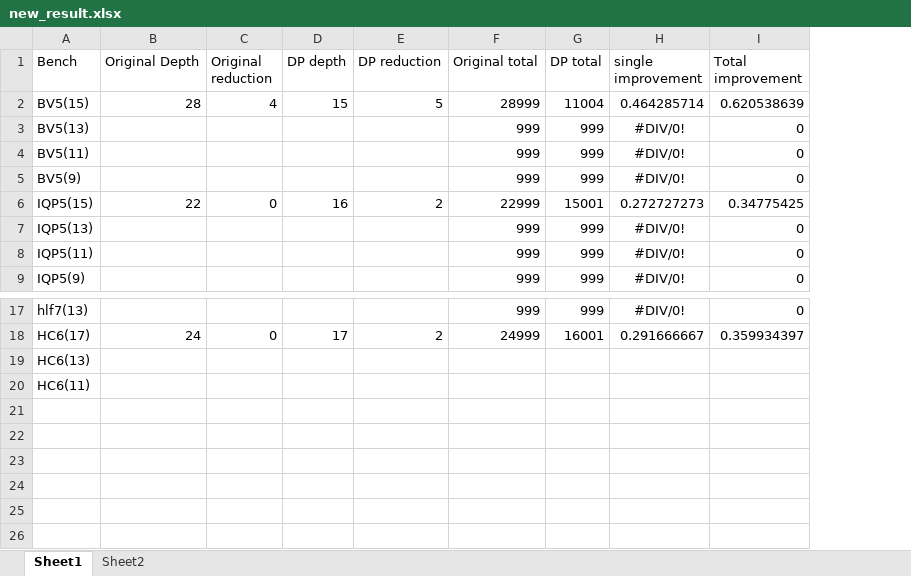
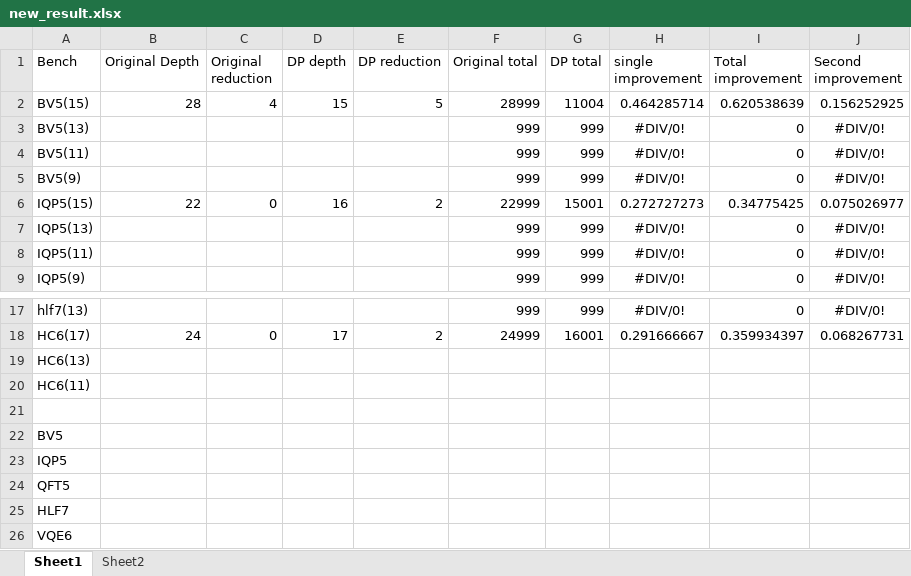
Before and after one commit to PittYHL/DP_MBQC, an Excel workbook: example/new_result.xlsx, sheet Sheet1, drawn as a sheet; only a part is shown, gaps mark what is left out; values as stored, in another font and other column widths than the file's, no borders; charts and pictures not drawn; the diff names each change by its address in the sheet, - before the commit and + after, or states it on an @@ line.

```diff
--- a/example/new_result.xlsx (sheet Sheet1)
+++ b/example/new_result.xlsx (sheet Sheet1)
+column J (Second improvement), rows 2-9: 0.156252925 | #DIV/0! | #DIV/0! | #DIV/0! | 0.075026977 | #DIV/0! | #DIV/0! | #DIV/0!; rows 17-18: #DIV/0! | 0.068267731
+row 21: (empty)
+row 22: BV5
+row 23: IQP5
+row 24: QFT5
+row 25: HLF7
+row 26: VQE6
```
Also changed, not shown: sheet Sheet2, formulas that keep their value, charts or pictures, 6 other files.
